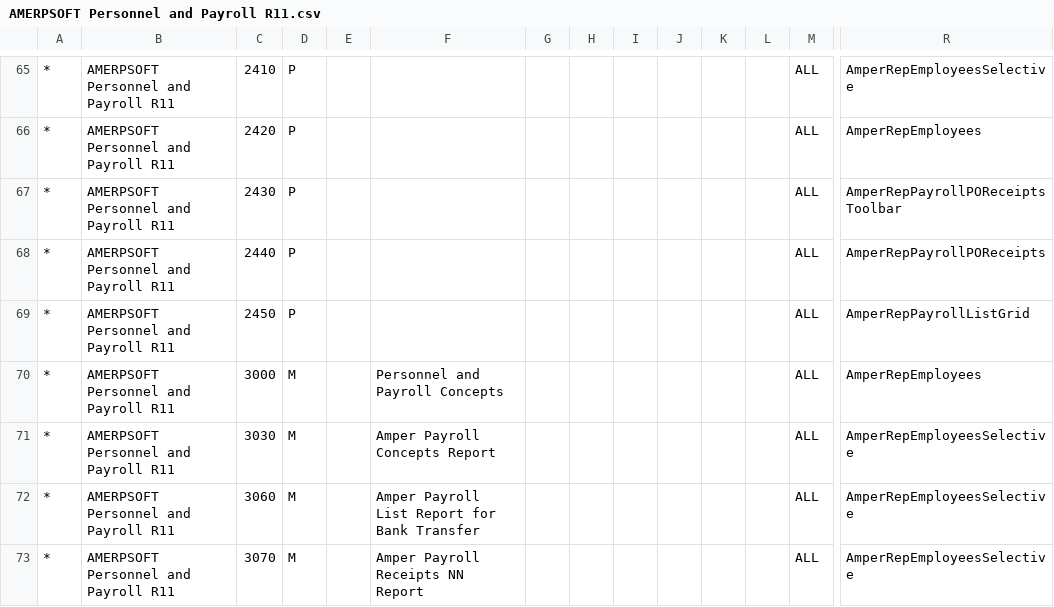
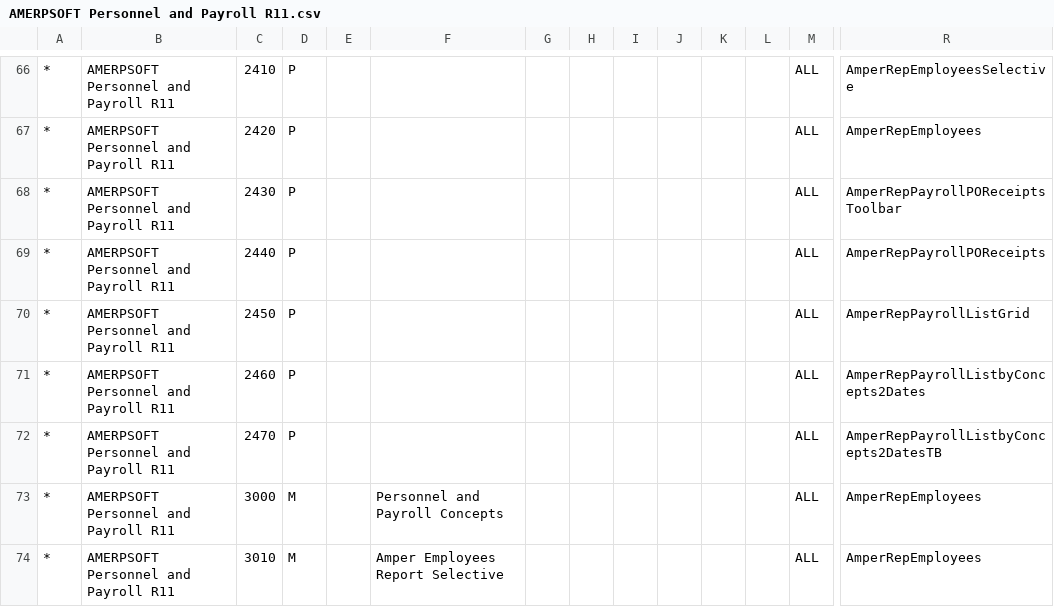
Before and after one commit to luisamesty/Amerpsoft-iDempiere-community, a CSV file: org.amerpsoft.com.idempiere.personnelpayroll/install/packs/AMERPSOFT Personnel and Payroll R11.csv, drawn as a sheet; only a part is shown, gaps mark what is left out; the shorter side is filled out with more unchanged rows; rows hold the shown columns only; the diff covers the shown part only; the diff names each change by its address in the sheet, - before the commit and + after, or states it on an @@ line.

Commit message:
UPDATE PayrollListByConcept . Special Report for Commision Concepts Analysis. Packs Updated

```diff
--- a/org.amerpsoft.com.idempiere.personnelpayroll/install/packs/AMERPSOFT Personnel and Payroll R11.csv
+++ b/org.amerpsoft.com.idempiere.personnelpayroll/install/packs/AMERPSOFT Personnel and Payroll R11.csv
+row 71: * | AMERPSOFT Personnel and Payroll R11 | 2460 | P |  |  |  |  |  |  |  |  | ALL | AmperRepPayrollListbyConcepts2Dates
+row 72: * | AMERPSOFT Personnel and Payroll R11 | 2470 | P |  |  |  |  |  |  |  |  | ALL | AmperRepPayrollListbyConcepts2DatesTB
+row 74: * | AMERPSOFT Personnel and Payroll R11 | 3010 | M |  | Amper Employees Report Selective |  |  |  |  |  |  | ALL | AmperRepEmployees
```
Also changed, not shown: 6 added rows and 3 edited cells elsewhere in this file, 8 other files.
